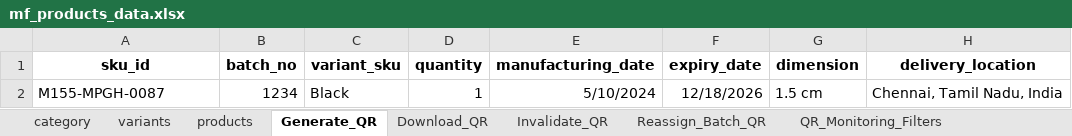
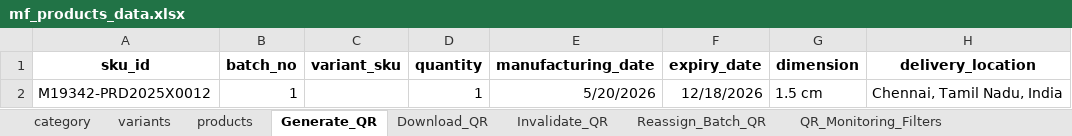
Before and after one commit to AadhiranM/automation, an Excel workbook: mf_products_data.xlsx, sheet Generate_QR, drawn as a sheet; only a part is shown; values as stored, in another font and other column widths than the file's, no borders; the diff names each change by its address in the sheet, - before the commit and + after, or states it on an @@ line.

```diff
--- a/mf_products_data.xlsx (sheet Generate_QR)
+++ b/mf_products_data.xlsx (sheet Generate_QR)
-A2 (sku_id): M155-MPGH-0087
+A2 (sku_id): M19342-PRD2025X0012
-B2 (batch_no): 1234
+B2 (batch_no): 1
-C2 (variant_sku): Black
+C2 (variant_sku): (empty)
-E2 (manufacturing_date): 5/10/2024
+E2 (manufacturing_date): 5/20/2026
```
Also changed, not shown: sheet schedule_report_filters, 30 other files.
